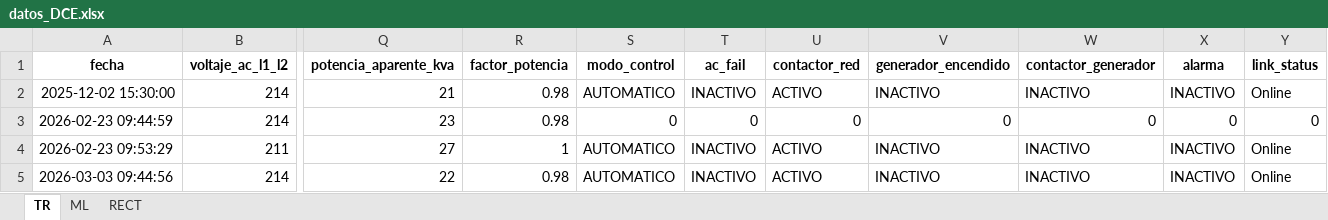
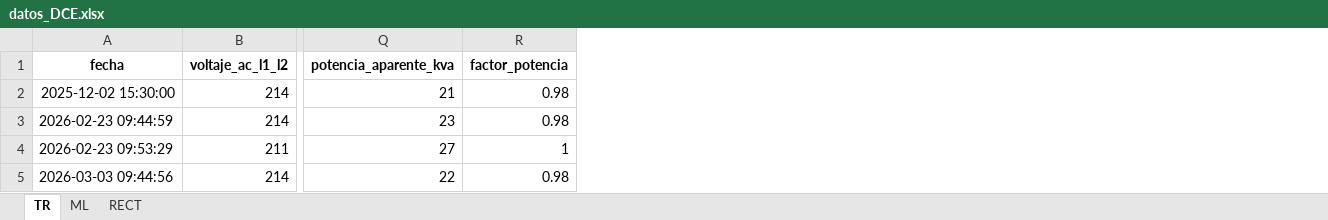
Before and after one commit to MateoHoyos/Proyecto, an Excel workbook: Program/Datos/DB/datos_DCE.xlsx, sheet TR, drawn as a sheet; only a part is shown, gaps mark what is left out; values as stored, in another font and other column widths than the file's, no borders; the diff names each change by its address in the sheet, - before the commit and + after, or states it on an @@ line.

```diff
--- a/Program/Datos/DB/datos_DCE.xlsx (sheet TR)
+++ b/Program/Datos/DB/datos_DCE.xlsx (sheet TR)
-column S (modo_control), rows 2-5: AUTOMATICO | 0 | AUTOMATICO | AUTOMATICO
-column T (ac_fail), rows 2-5: INACTIVO | 0 | INACTIVO | INACTIVO
-column U (contactor_red), rows 2-5: ACTIVO | 0 | ACTIVO | ACTIVO
-column V (generador_encendido), rows 2-5: INACTIVO | 0 | INACTIVO | INACTIVO
-column W (contactor_generador), rows 2-5: INACTIVO | 0 | INACTIVO | INACTIVO
-column X (alarma), rows 2-5: INACTIVO | 0 | INACTIVO | INACTIVO
-column Y (link_status), rows 2-5: Online | 0 | Online | Online
```
Also changed, not shown: sheet ML, sheet RECT, Program/Datos/DB/datos_manuales.xlsx, 11 other files.
